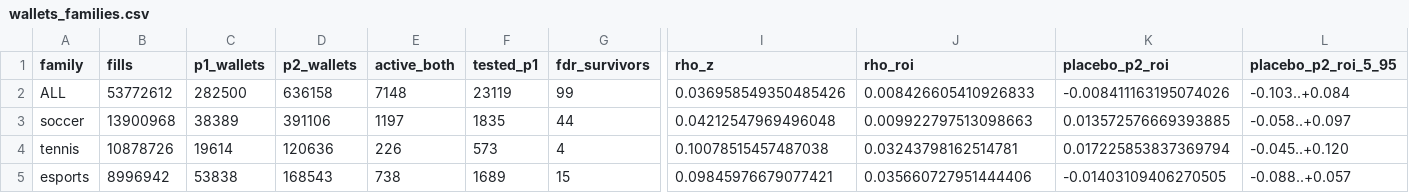
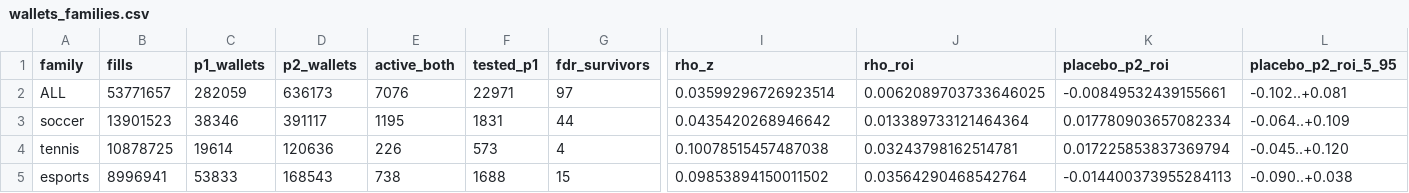
Before and after one commit to JeremyWhittaker/Polymarket_arbitrage, a CSV file: reports/wallets_families.csv, drawn as a sheet; only a part is shown, gaps mark what is left out; the diff covers the shown part only; the diff names each change by its address in the sheet, - before the commit and + after, or states it on an @@ line.

```diff
--- a/reports/wallets_families.csv
+++ b/reports/wallets_families.csv
-B2 (fills): 53772612
+B2 (fills): 53771657
-C2 (p1_wallets): 282500
+C2 (p1_wallets): 282059
-D2 (p2_wallets): 636158
+D2 (p2_wallets): 636173
-E2 (active_both): 7148
+E2 (active_both): 7076
-F2 (tested_p1): 23119
+F2 (tested_p1): 22971
-G2 (fdr_survivors): 99
+G2 (fdr_survivors): 97
-I2 (rho_z): 0.036958549350485426
+I2 (rho_z): 0.03599296726923514
-J2 (rho_roi): 0.008426605410926833
+J2 (rho_roi): 0.0062089703733646025
-K2 (placebo_p2_roi): -0.008411163195074026
+K2 (placebo_p2_roi): -0.00849532439155661
-L2 (placebo_p2_roi_5_95): -0.103..+0.084
+L2 (placebo_p2_roi_5_95): -0.102..+0.081
-B3 (fills): 13900968
+B3 (fills): 13901523
-C3 (p1_wallets): 38389
+C3 (p1_wallets): 38346
-D3 (p2_wallets): 391106
+D3 (p2_wallets): 391117
-E3 (active_both): 1197
+E3 (active_both): 1195
-F3 (tested_p1): 1835
+F3 (tested_p1): 1831
-I3 (rho_z): 0.04212547969496048
+I3 (rho_z): 0.0435420268946642
-J3 (rho_roi): 0.009922797513098663
+J3 (rho_roi): 0.013389733121464364
-K3 (placebo_p2_roi): 0.013572576669393885
+K3 (placebo_p2_roi): 0.017780903657082334
-L3 (placebo_p2_roi_5_95): -0.058..+0.097
+L3 (placebo_p2_roi_5_95): -0.064..+0.109
-B4 (fills): 10878726
+B4 (fills): 10878725
-B5 (fills): 8996942
+B5 (fills): 8996941
-C5 (p1_wallets): 53838
+C5 (p1_wallets): 53833
-F5 (tested_p1): 1689
+F5 (tested_p1): 1688
-I5 (rho_z): 0.09845976679077421
+I5 (rho_z): 0.09853894150011502
-J5 (rho_roi): 0.035660727951444406
+J5 (rho_roi): 0.03564290468542764
-K5 (placebo_p2_roi): -0.01403109406270505
+K5 (placebo_p2_roi): -0.014400373955284113
-L5 (placebo_p2_roi_5_95): -0.088..+0.057
+L5 (placebo_p2_roi_5_95): -0.090..+0.038
```
Also changed, not shown: 38 edited cells elsewhere in this file, reports/wallets_bigtrades.csv, reports/wallets_deciles.csv, 7 other files.
